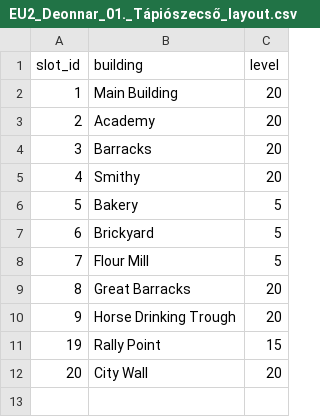
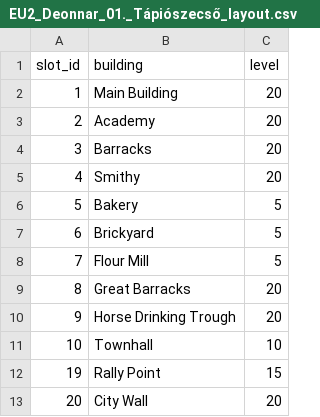
Before and after one commit to deonnarHU/travian_assistant, a CSV file: main/travian_data/EU2_Deonnar/EU2_Deonnar_01._Tápiószecső_layout.csv, drawn as a sheet; the diff names each change by its address in the sheet, - before the commit and + after, or states it on an @@ line.

```diff
--- a/main/travian_data/EU2_Deonnar/EU2_Deonnar_01._Tápiószecső_layout.csv
+++ b/main/travian_data/EU2_Deonnar/EU2_Deonnar_01._Tápiószecső_layout.csv
+row 11: 10 | Townhall | 10
```
Also changed, not shown: 22 other files.
